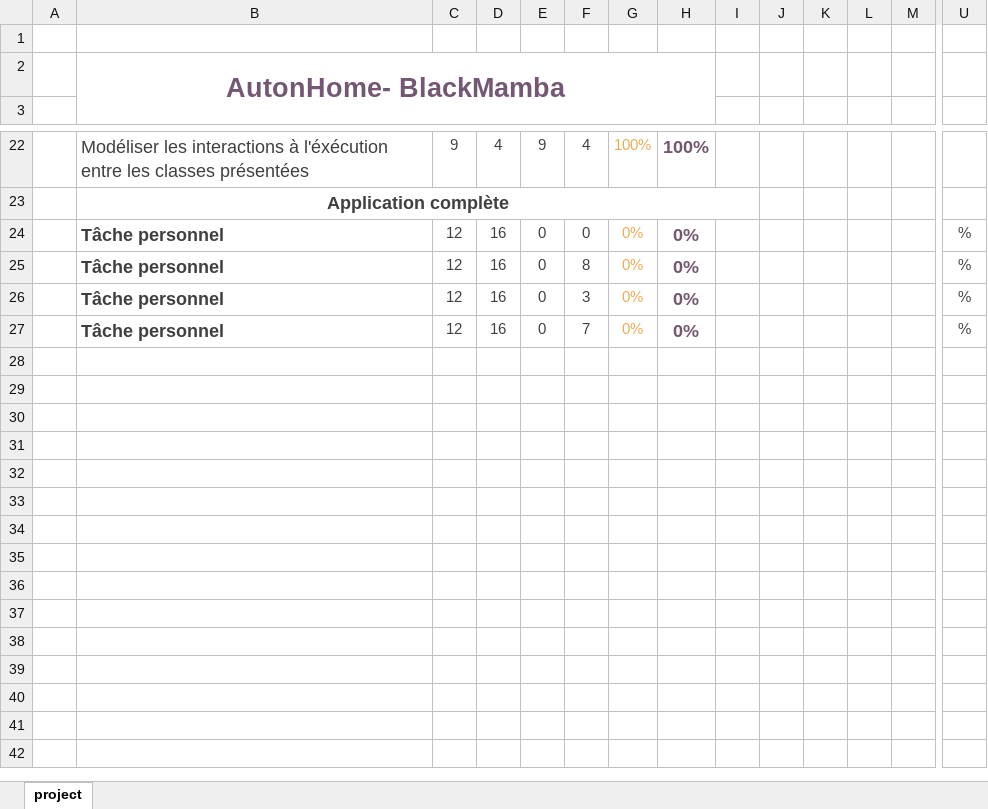
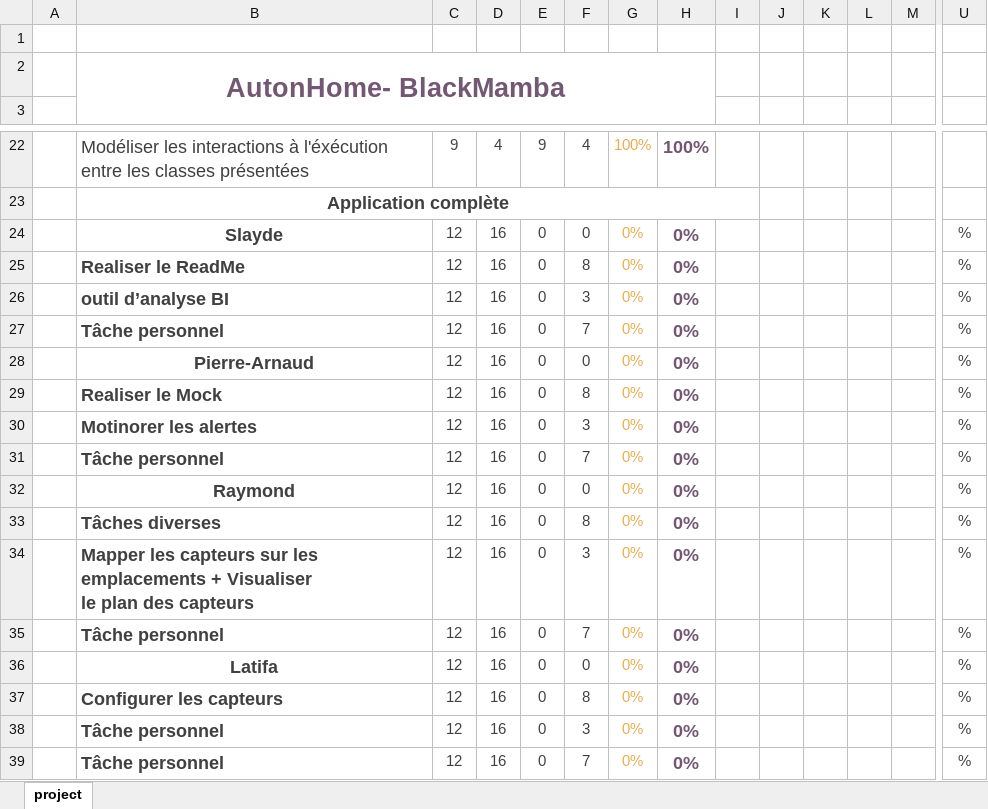
Before and after one commit to pierre-arnaudAlmeida/BlackMamba, an Excel workbook: diagramme/Gantt-BlackMamba.xlsx, sheet project, drawn as a sheet; only a part is shown, gaps mark what is left out; values as stored, in another font and other column widths than the file's, no borders; conditional formats not drawn; addresses are those after the commit; rows hold the shown columns only; ↵ is a line break in a cell; the diff names each change by its address in the sheet, - before the commit and + after, or states it on an @@ line.

Commit message:
v0.1.85

```diff
--- a/diagramme/Gantt-BlackMamba.xlsx (sheet project)
+++ b/diagramme/Gantt-BlackMamba.xlsx (sheet project)
+row 24:  | Slayde | 12 | 16 | 0 | 0 | 0% | 0% |  |  |  |  |  | %
+row 25:  | Realiser le ReadMe | 12 | 16 | 0 | 8 | 0% | 0% |  |  |  |  |  | %
+row 26:  | outil d’analyse BI | 12 | 16 | 0 | 3 | 0% | 0% |  |  |  |  |  | %
+row 27:  | Tâche personnel | 12 | 16 | 0 | 7 | 0% | 0% |  |  |  |  |  | %
-B28: Tâche personnel
+B28: Pierre-Arnaud
-B28 alignment: left
+B28 alignment: center
+row 29:  | Realiser le Mock | 12 | 16 | 0 | 8 | 0% | 0% |  |  |  |  |  | %
+row 30:  | Motinorer les alertes | 12 | 16 | 0 | 3 | 0% | 0% |  |  |  |  |  | %
+row 31:  | Tâche personnel | 12 | 16 | 0 | 7 | 0% | 0% |  |  |  |  |  | %
+row 32:  | Raymond | 12 | 16 | 0 | 0 | 0% | 0% |  |  |  |  |  | %
-B33: Tâche personnel
+B33: Tâches diverses
+row 34:  | Mapper les capteurs sur les emplacements + Visualiser ↵ le plan des capteurs | 12 | 16 | 0 | 3 | 0% | 0% |  |  |  |  |  | %
+row 35:  | Tâche personnel | 12 | 16 | 0 | 7 | 0% | 0% |  |  |  |  |  | %
+row 36:  | Latifa | 12 | 16 | 0 | 0 | 0% | 0% |  |  |  |  |  | %
+row 37:  | Configurer les capteurs | 12 | 16 | 0 | 8 | 0% | 0% |  |  |  |  |  | %
```
